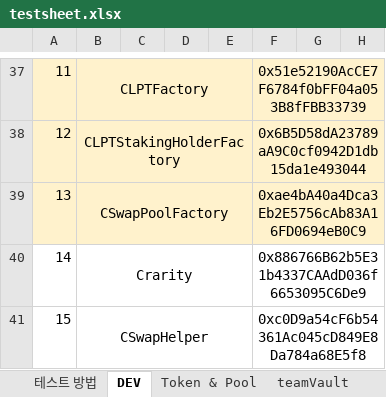
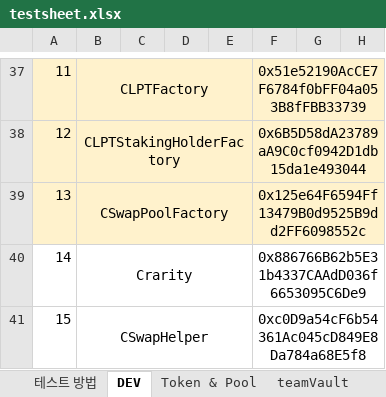
Before and after one commit to thexen/dex-doc, an Excel workbook: testsheet/testsheet.xlsx, sheet DEV, drawn as a sheet; only a part is shown, gaps mark what is left out; values as stored, in another font and other column widths than the file's, no borders; the diff names each change by its address in the sheet, - before the commit and + after, or states it on an @@ line.

```diff
--- a/testsheet/testsheet.xlsx (sheet DEV)
+++ b/testsheet/testsheet.xlsx (sheet DEV)
-F39: 0xae4bA40a4Dca3Eb2E5756cAb83A16FD0694eB0C9
+F39: 0x125e64F6594Ff13479B0d9525B9dd2FF6098552c
```
Also changed, not shown: 9 other files.
